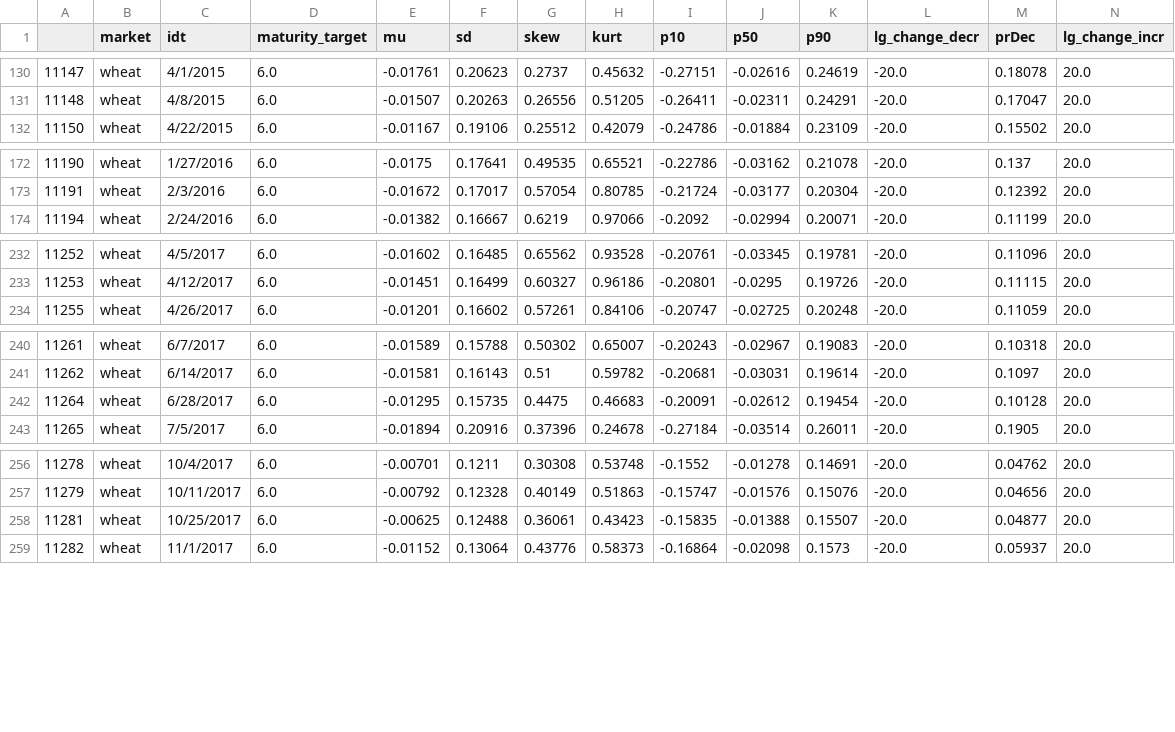
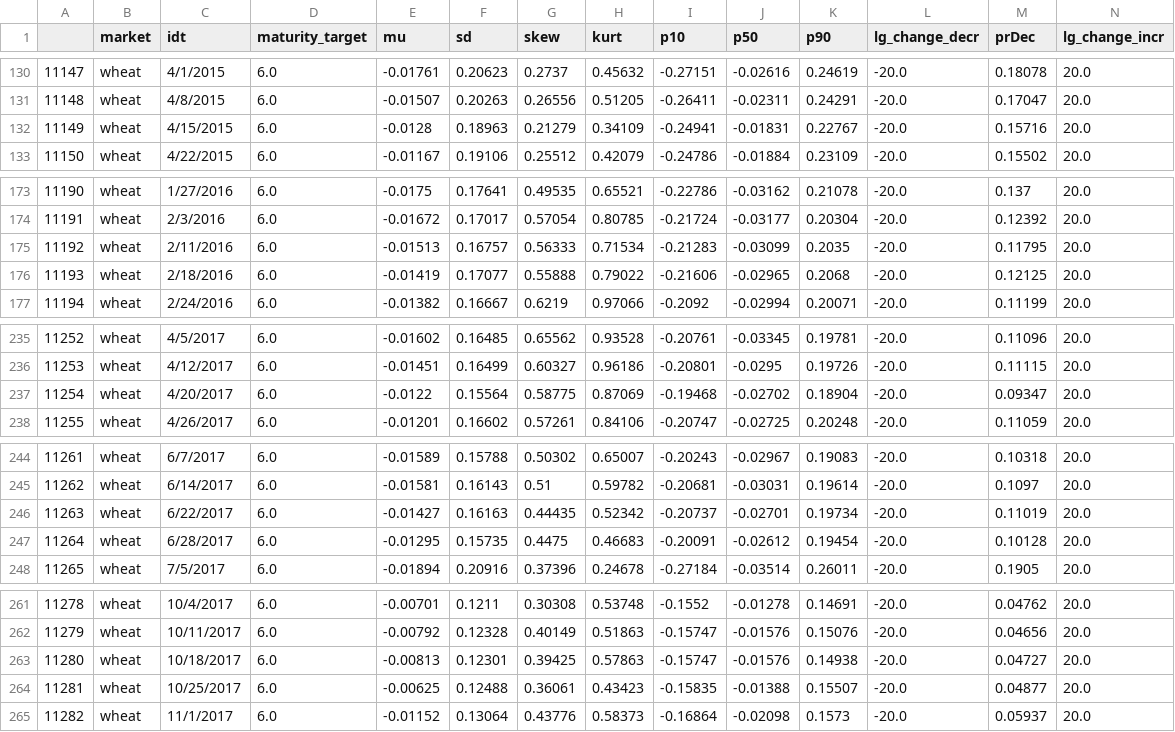
Before and after one commit to bill95196/IAQF, a CSV file: data/wheat_6.csv, drawn as a sheet; only a part is shown, gaps mark what is left out; rows hold the shown columns only; the diff covers the shown part only; the diff names each change by its address in the sheet, - before the commit and + after, or states it on an @@ line.

```diff
--- a/data/wheat_6.csv
+++ b/data/wheat_6.csv
+row 132: 11149 | wheat | 4/15/2015 | 6.0 | -0.0128 | 0.18963 | 0.21279 | 0.34109 | -0.24941 | -0.01831 | 0.22767 | -20.0 | 0.15716 | 20.0
+row 175: 11192 | wheat | 2/11/2016 | 6.0 | -0.01513 | 0.16757 | 0.56333 | 0.71534 | -0.21283 | -0.03099 | 0.2035 | -20.0 | 0.11795 | 20.0
+row 176: 11193 | wheat | 2/18/2016 | 6.0 | -0.01419 | 0.17077 | 0.55888 | 0.79022 | -0.21606 | -0.02965 | 0.2068 | -20.0 | 0.12125 | 20.0
+row 237: 11254 | wheat | 4/20/2017 | 6.0 | -0.0122 | 0.15564 | 0.58775 | 0.87069 | -0.19468 | -0.02702 | 0.18904 | -20.0 | 0.09347 | 20.0
+row 246: 11263 | wheat | 6/22/2017 | 6.0 | -0.01427 | 0.16163 | 0.44435 | 0.52342 | -0.20737 | -0.02701 | 0.19734 | -20.0 | 0.11019 | 20.0
+row 263: 11280 | wheat | 10/18/2017 | 6.0 | -0.00813 | 0.12301 | 0.39425 | 0.57863 | -0.15747 | -0.01576 | 0.14938 | -20.0 | 0.04727 | 20.0
```
Also changed, not shown: 7 added rows elsewhere in this file, data/corn_6.csv, data/gold_6.csv, 34 other files.
